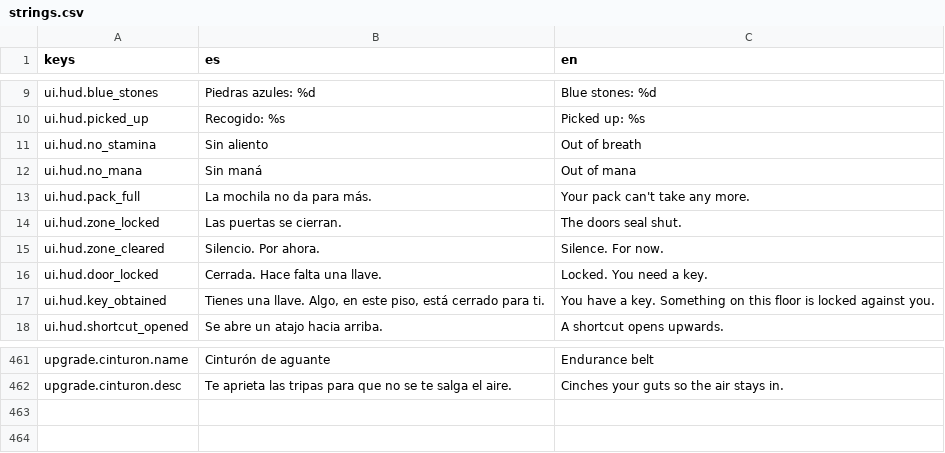
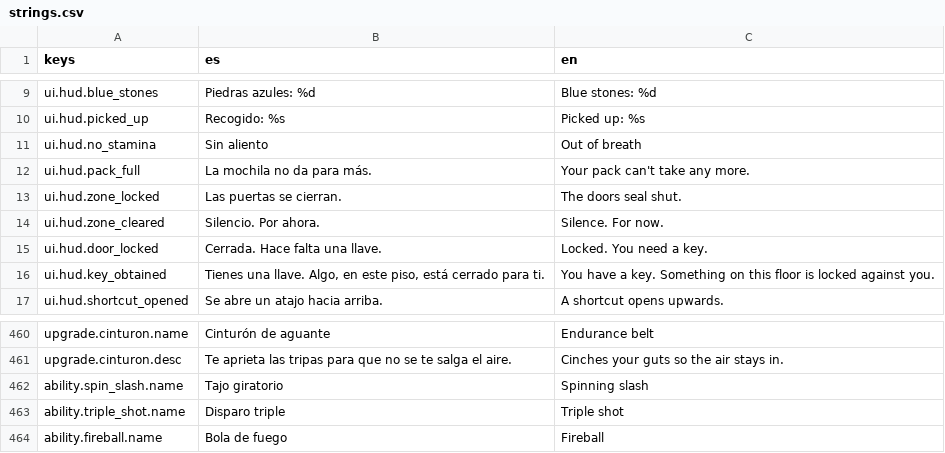
Before and after one commit to devenma/dungeons, a CSV file: locale/strings.csv, drawn as a sheet; only a part is shown, gaps mark what is left out.

Commit message:
feat(habilidades): maná y una habilidad por arma
- Maná (D19): un segundo StaminaComponent en el jugador (nodo Mana, 100 de pozo, 4/s), con barra
  azul en el HUD; se rellena al cambiar de piso, al volver al gremio y en el altar.
- AbilityData (costes de stamina y maná, daño, área y proyectiles) y WeaponData.abilities, donde
  el índice es el slot (D12).
- AbilityCaster: ability_1 (1 / RB) lanza el slot 1 del arma montada; el coste es atómico y no sale
  muerto, rodando ni plantado en un golpe.
- Tajo giratorio (espada, 35 de stamina): golpe de área que empuja desde el jugador
  (Hitbox.radial_knockback).
- Disparo triple (arco, 30 de stamina) y bola de fuego (bastón, 35 de maná), que explota al impactar
  (arrow.gd explosion_scene).
- assert_abilities: costes, efectos, rechazo sin cobrar y maná por piso.

```diff
--- a/locale/strings.csv
+++ b/locale/strings.csv
@@ -11,3 +11,2 @@ ui.hud.picked_up,Recogido: %s,Picked up: %s
 ui.hud.no_stamina,Sin aliento,Out of breath
-ui.hud.no_mana,Sin maná,Out of mana
 ui.hud.pack_full,La mochila no da para más.,Your pack can't take any more.
@@ -462 +461,4 @@ upgrade.cinturon.name,Cinturón de aguante,Endurance belt
 upgrade.cinturon.desc,Te aprieta las tripas para que no se te salga el aire.,Cinches your guts so the air stays in.
+ability.spin_slash.name,Tajo giratorio,Spinning slash
+ability.triple_shot.name,Disparo triple,Triple shot
+ability.fireball.name,Bola de fuego,Fireball
```
Also changed, not shown: 26 other files.
